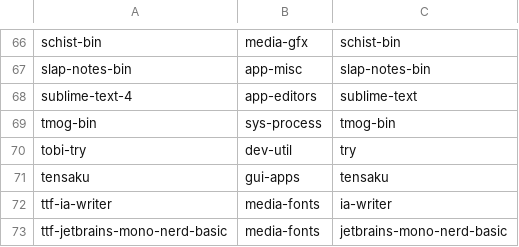
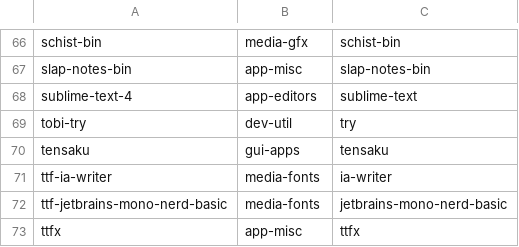
Before and after one commit to Lax/omarchy-gentoo, a TSV file: helpers/gentoo-packages.tsv, drawn as a sheet; only a part is shown, gaps mark what is left out; the shorter side is filled out with more unchanged rows; the diff names each change by its address in the sheet, - before the commit and + after, or states it on an @@ line.

```diff
--- a/helpers/gentoo-packages.tsv
+++ b/helpers/gentoo-packages.tsv
-row 69: tmog-bin | sys-process | tmog-bin
```
Also changed, not shown: helpers/gentoo-skip.tsv, 3 other files.
